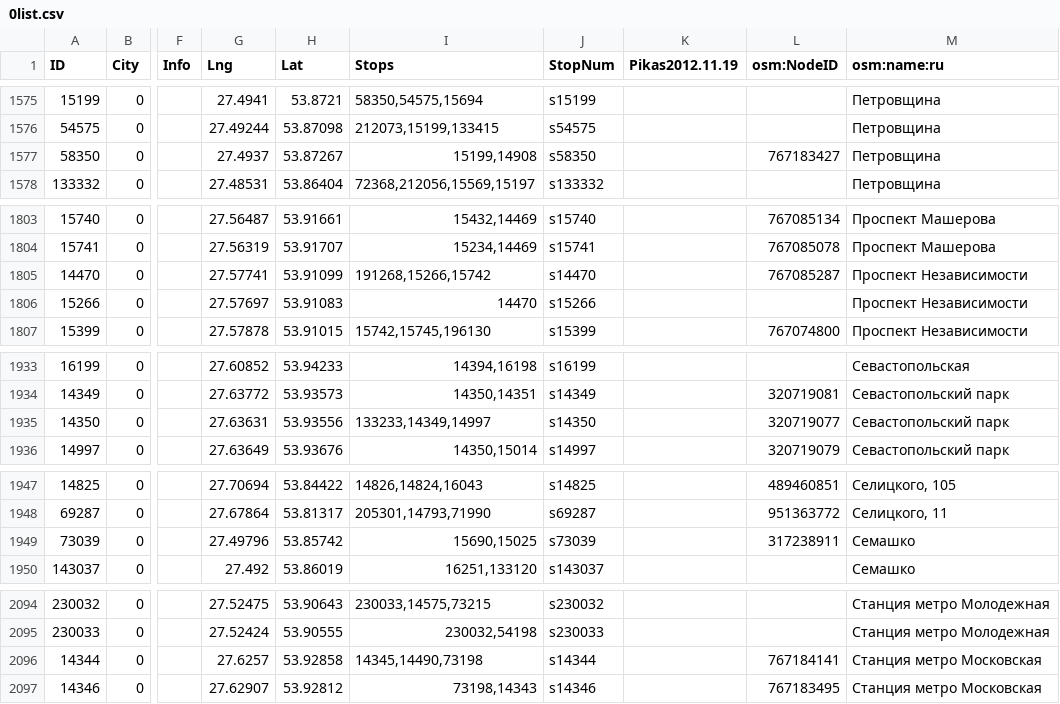
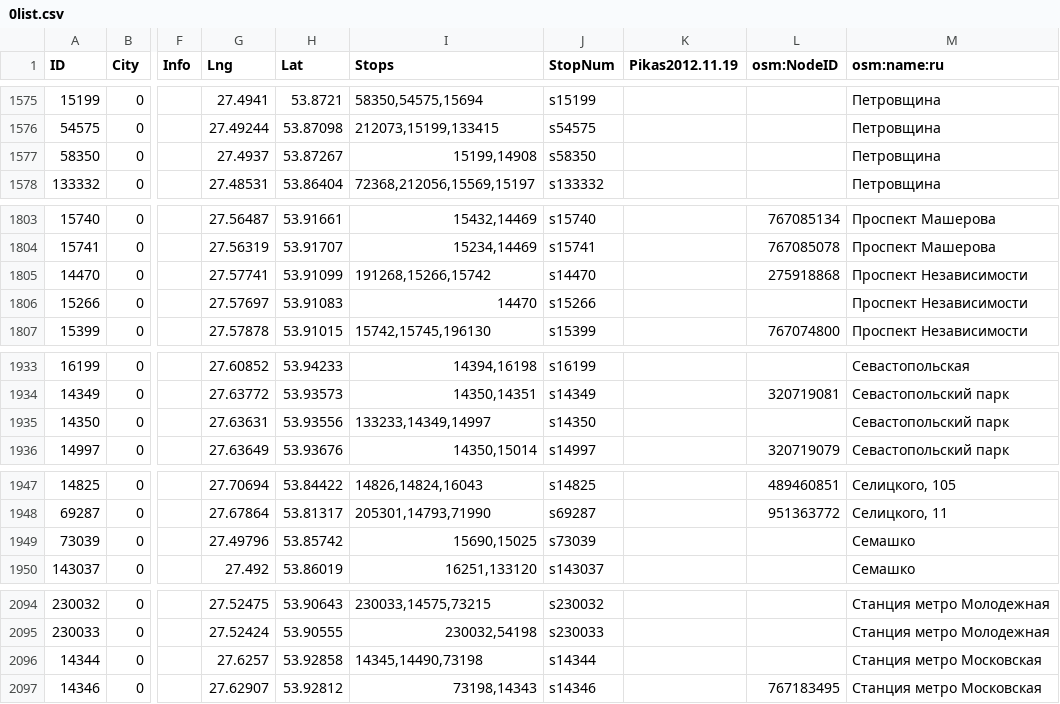
Before and after one commit to OsmBelarus/Databases, a CSV file: Minsktrans/0list.csv, drawn as a sheet; only a part is shown, gaps mark what is left out; the diff covers the shown part only; the diff names each change by its address in the sheet, - before the commit and + after, or states it on an @@ line.

```diff
--- a/Minsktrans/0list.csv
+++ b/Minsktrans/0list.csv
-L1577 (osm:NodeID): 767183427
+L1577 (osm:NodeID): (empty)
-L1805 (osm:NodeID): 767085287
+L1805 (osm:NodeID): 275918868
-L1935 (osm:NodeID): 320719077
+L1935 (osm:NodeID): (empty)
-L1949 (osm:NodeID): 317238911
+L1949 (osm:NodeID): (empty)
-L2096 (osm:NodeID): 767184141
+L2096 (osm:NodeID): (empty)
```
Also changed, not shown: 18 edited cells elsewhere in this file.
